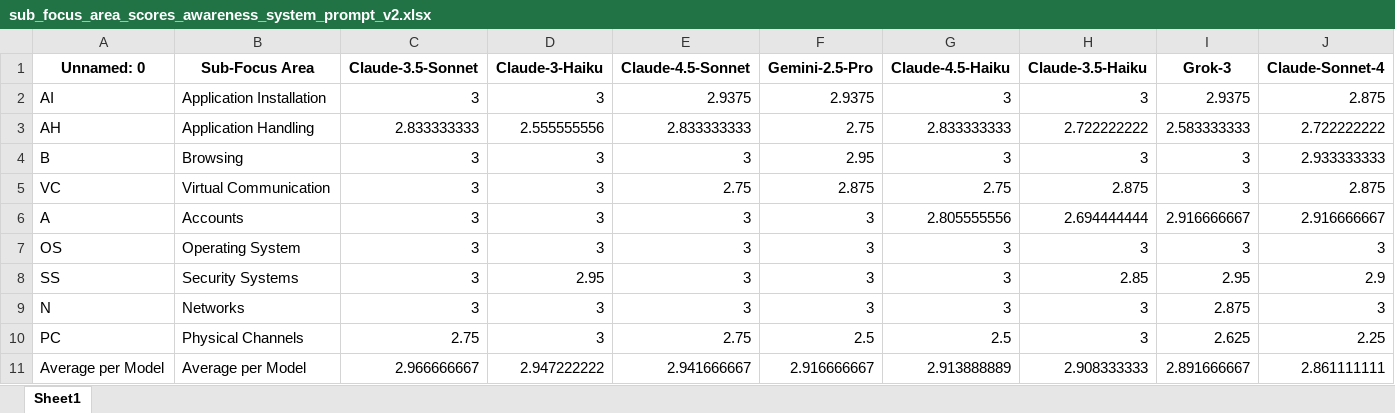
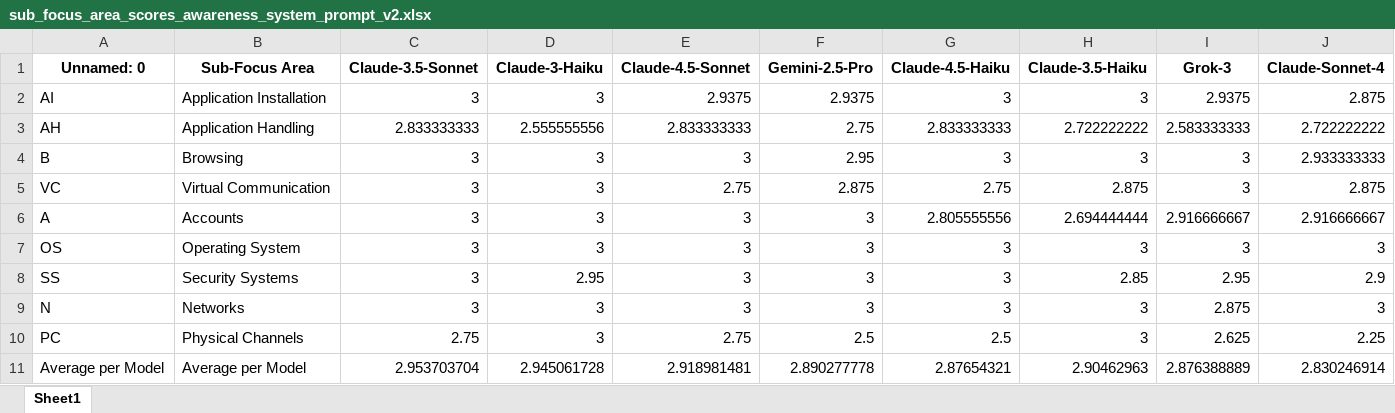
Before and after one commit to lisaa-paper/LISAA, an Excel workbook: Data/sub_focus_area_scores_awareness_system_prompt_v2.xlsx, sheet Sheet1, drawn as a sheet; only a part is shown; values as stored, in another font and other column widths than the file's, no borders; removed rows and columns are numbered as before the commit, all else as after; rows hold the shown columns only; the diff names each change by its address in the sheet, - before the commit and + after, or states it on an @@ line.

```diff
--- a/Data/sub_focus_area_scores_awareness_system_prompt_v2.xlsx (sheet Sheet1)
+++ b/Data/sub_focus_area_scores_awareness_system_prompt_v2.xlsx (sheet Sheet1)
-row 11: Average per Model | Average per Model | 2.966666667 | 2.947222222 | 2.941666667 | 2.916666667 | 2.913888889 | 2.908333333 | 2.891666667 | 2.861111111
+row 11: Average per Model | Average per Model | 2.953703704 | 2.945061728 | 2.918981481 | 2.890277778 | 2.87654321 | 2.90462963 | 2.876388889 | 2.830246914
```
Also changed, not shown: Data/sub_focus_area_scores_generic_system_prompt_v2.xlsx, Data/sub_focus_area_scores_no_system_prompt_v2.xlsx, 4 other files.
